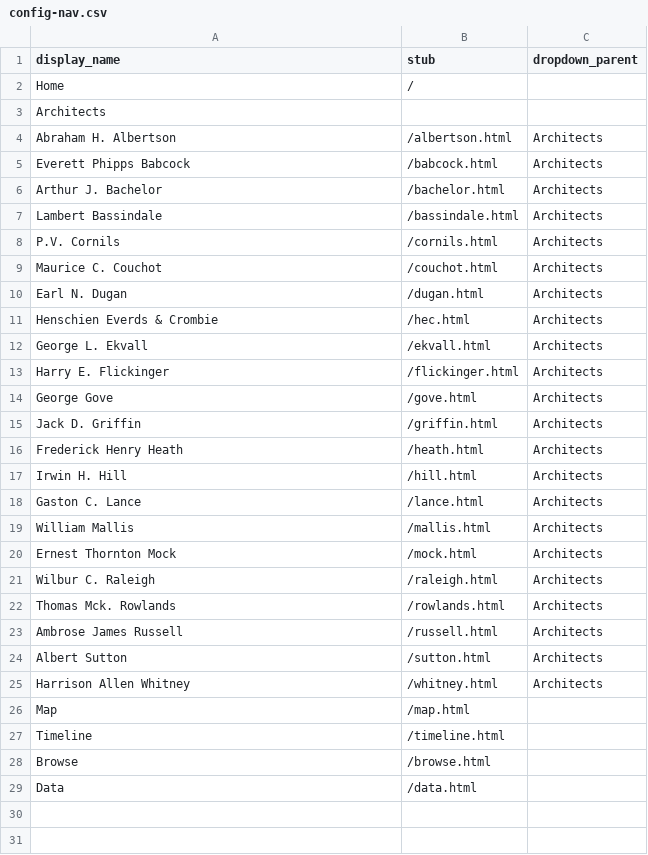
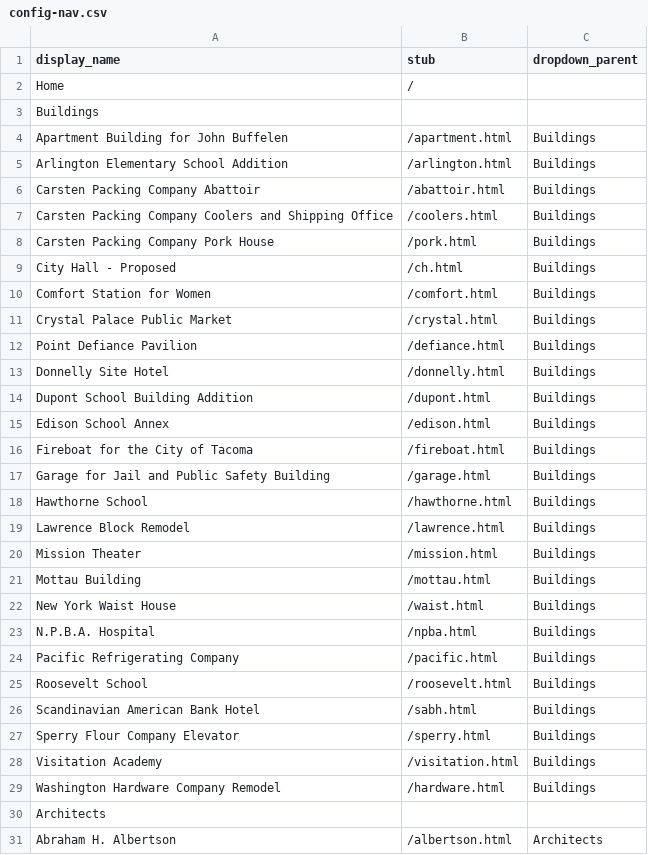
Before and after one commit to aweymo/losttacoma, a CSV file: _data/config-nav.csv, drawn as a sheet; only a part is shown; the shorter side is filled out with more unchanged rows; the diff names each change by its address in the sheet, - before the commit and + after, or states it on an @@ line.

Commit message:
config nav

```diff
--- a/_data/config-nav.csv
+++ b/_data/config-nav.csv
+row 3: Buildings
+row 4: Apartment Building for John Buffelen | /apartment.html | Buildings
+row 5: Arlington Elementary School Addition | /arlington.html | Buildings
+row 6: Carsten Packing Company Abattoir | /abattoir.html | Buildings
+row 7: Carsten Packing Company Coolers and Shipping Office | /coolers.html | Buildings
+row 8: Carsten Packing Company Pork House | /pork.html | Buildings
+row 9: City Hall - Proposed | /ch.html | Buildings
+row 10: Comfort Station for Women | /comfort.html | Buildings
+row 11: Crystal Palace Public Market | /crystal.html | Buildings
+row 12: Point Defiance Pavilion | /defiance.html | Buildings
+row 13: Donnelly Site Hotel | /donnelly.html | Buildings
+row 14: Dupont School Building Addition | /dupont.html | Buildings
+row 15: Edison School Annex | /edison.html | Buildings
+row 16: Fireboat for the City of Tacoma | /fireboat.html | Buildings
+row 17: Garage for Jail and Public Safety Building | /garage.html | Buildings
+row 18: Hawthorne School | /hawthorne.html | Buildings
+row 19: Lawrence Block Remodel | /lawrence.html | Buildings
+row 20: Mission Theater | /mission.html | Buildings
+row 21: Mottau Building | /mottau.html | Buildings
+row 22: New York Waist House | /waist.html | Buildings
+row 23: N.P.B.A. Hospital | /npba.html | Buildings
+row 24: Pacific Refrigerating Company | /pacific.html | Buildings
+row 25: Roosevelt School | /roosevelt.html | Buildings
+row 26: Scandinavian American Bank Hotel | /sabh.html | Buildings
+row 27: Sperry Flour Company Elevator | /sperry.html | Buildings
+row 28: Visitation Academy | /visitation.html | Buildings
+row 29: Washington Hardware Company Remodel | /hardware.html | Buildings
```
